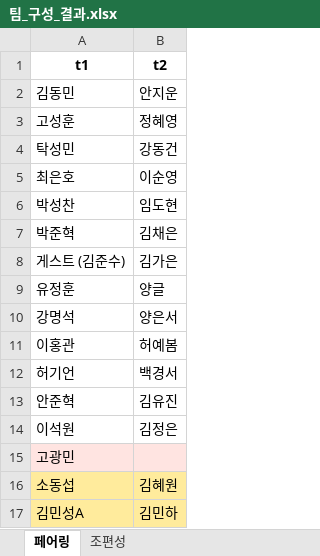
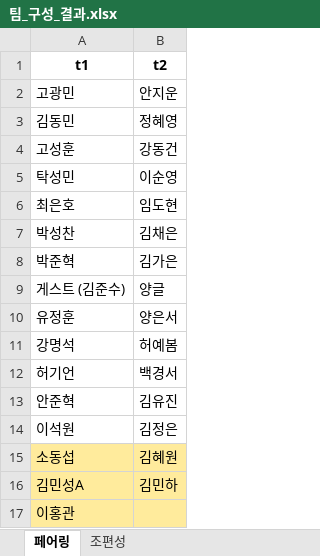
Before and after one commit to HardenCurry/smash-team-generator, an Excel workbook: 팀_구성_결과.xlsx, sheet 페어링, drawn as a sheet; values as stored, in another font and other column widths than the file's, no borders; removed rows and columns are numbered as before the commit, all else as after; the diff names each change by its address in the sheet, - before the commit and + after, or states it on an @@ line.

```diff
--- a/팀_구성_결과.xlsx (sheet 페어링)
+++ b/팀_구성_결과.xlsx (sheet 페어링)
+row 2: 고광민 | 안지운
-B3 (t2): 안지운
+B3 (t2): 정혜영
-B4 (t2): 정혜영
+B4 (t2): 강동건
-B5 (t2): 강동건
+B5 (t2): 이순영
-B6 (t2): 이순영
+B6 (t2): 임도현
-B7 (t2): 임도현
+B7 (t2): 김채은
-B8 (t2): 김채은
+B8 (t2): 김가은
-B9 (t2): 김가은
+B9 (t2): 양글
-B10 (t2): 양글
+B10 (t2): 양은서
-B11 (t2): 양은서
+B11 (t2): 허예봄
-row 11: 이홍관 | 허예봄
-row 15: 고광민
+row 17: 이홍관
```
Also changed, not shown: 3 other files.
